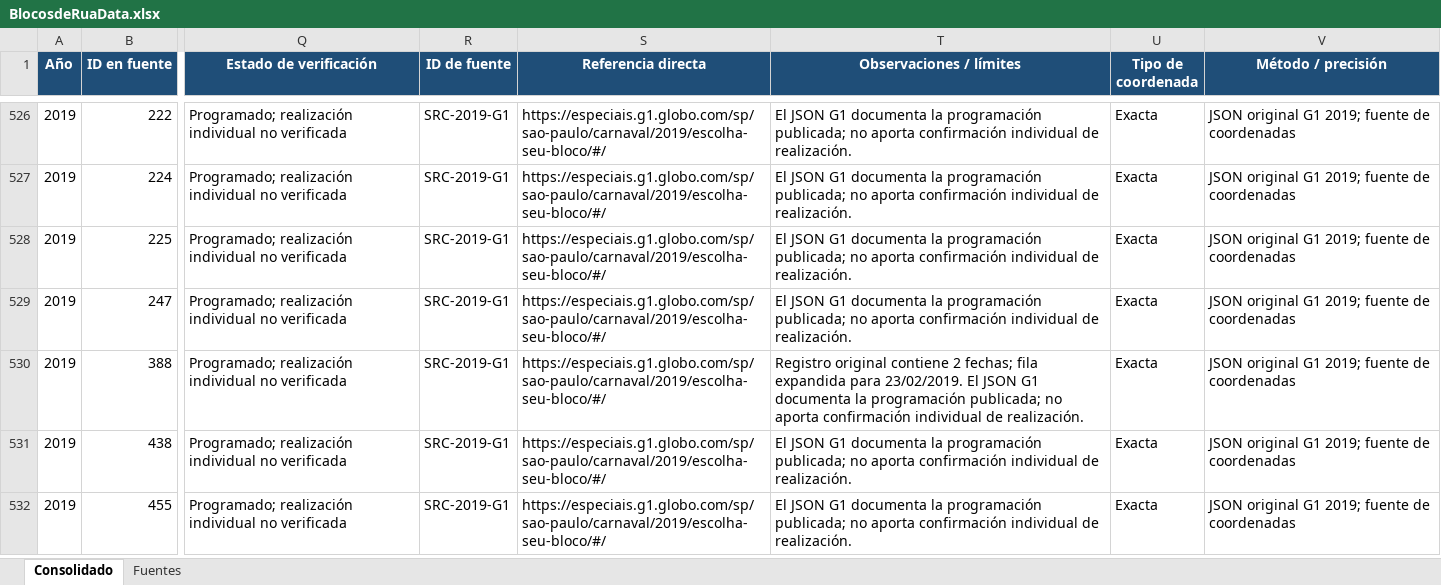
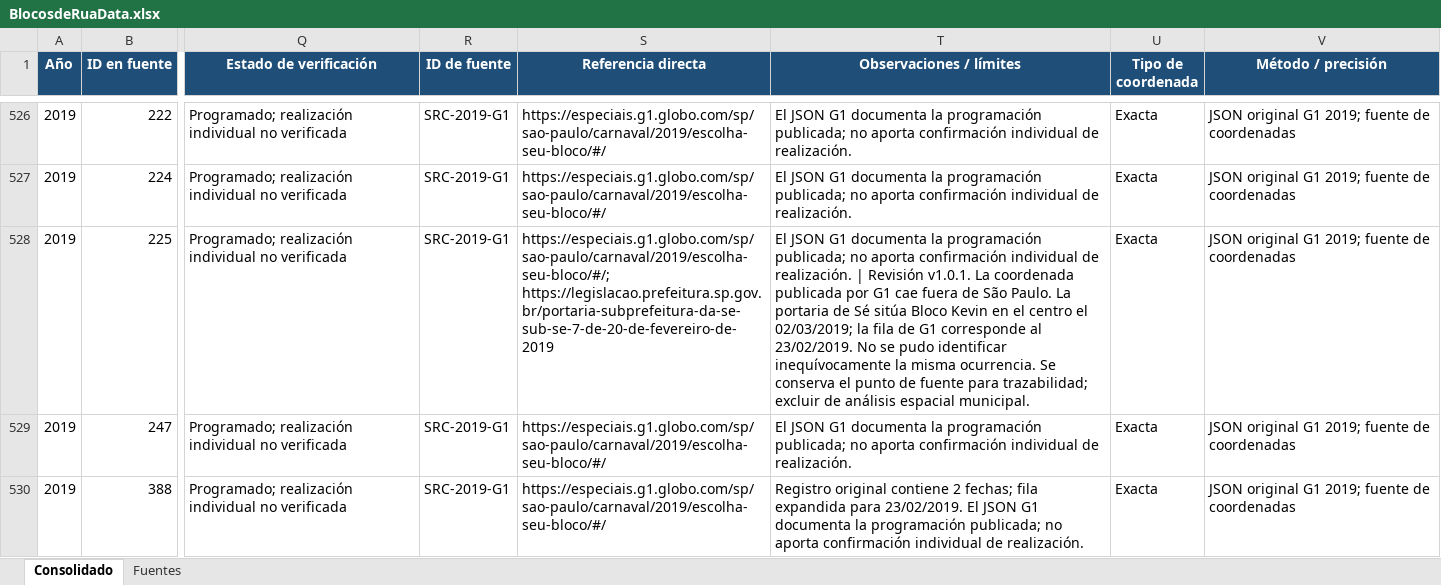
Before and after one commit to josebravof99/blocos-de-rua-datos, an Excel workbook: BlocosdeRuaData.xlsx, sheet Consolidado, drawn as a sheet; only a part is shown, gaps mark what is left out; the shorter side is filled out with more unchanged rows; values as stored, in another font and other column widths than the file's, no borders; the diff covers the shown part only; the diff names each change by its address in the sheet, - before the commit and + after, or states it on an @@ line.

```diff
--- a/BlocosdeRuaData.xlsx (sheet Consolidado)
+++ b/BlocosdeRuaData.xlsx (sheet Consolidado)
-S528 (Referencia directa): https://especiais.g1.globo.com/sp/sao-paulo/carnaval/2019/escolha-seu-bloco/#/
+S528 (Referencia directa): https://especiais.g1.globo.com/sp/sao-paulo/carnaval/2019/escolha-seu-bloco/#/; https://legislacao.prefeitura.sp.gov.br/portaria-subprefeitura-da-se-sub-se-7-de-20-de-fevereiro-de-2019
-T528 (Observaciones / límites): …de realización.
+T528 (Observaciones / límites): …de realización. | Revisión v1.0.1. La coordenada publicada por G1 cae fuera de São Paulo. La portaria de Sé sitúa Bloco Kevin en el centro el 02/03/2019; la fila de G1 corresponde al 23/02/2019. No se pudo identificar inequívocamente la misma ocurrencia. Se conserva el punto de fuente para trazabilidad; excluir de análisis espacial municipal.
```
Also changed, not shown: 81 edited cells elsewhere in this sheet, sheet Fuentes, 14 other files.
